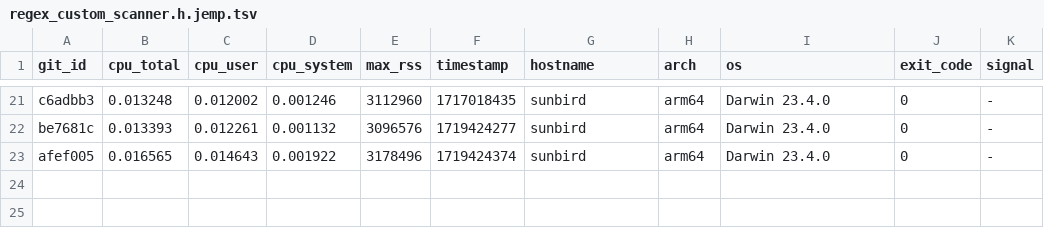
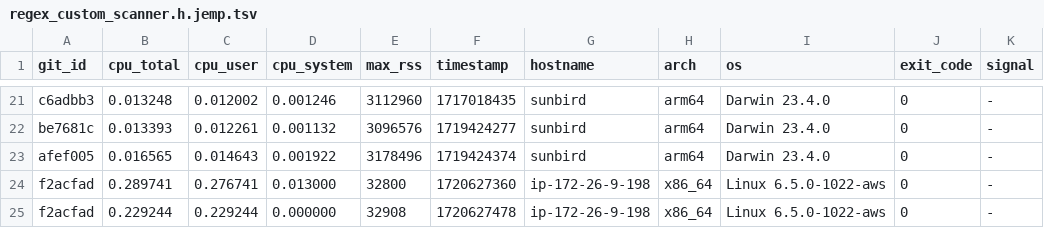
Before and after one commit to ccomparini/fpl2cc, a TSV file: yprof/fpl2cc/regex_custom_scanner.h.jemp.tsv, drawn as a sheet; only a part is shown, gaps mark what is left out; the diff names each change by its address in the sheet, - before the commit and + after, or states it on an @@ line.

Commit message:
yprof on fbmstudios linux instance

```diff
--- a/yprof/fpl2cc/regex_custom_scanner.h.jemp.tsv
+++ b/yprof/fpl2cc/regex_custom_scanner.h.jemp.tsv
+row 24: f2acfad | 0.289741 | 0.276741 | 0.013000 | 32800 | 1720627360 | ip-172-26-9-198 | x86_64 | Linux 6.5.0-1022-aws | 0 | -
+row 25: f2acfad | 0.229244 | 0.229244 | 0.000000 | 32908 | 1720627478 | ip-172-26-9-198 | x86_64 | Linux 6.5.0-1022-aws | 0 | -
```
Also changed, not shown: yprof/fpl2cc/fpl_x_parser.h.jemp.tsv, yprof/fpl2cc/scan_group_terminal.h.jemp.tsv, 16 other files.
